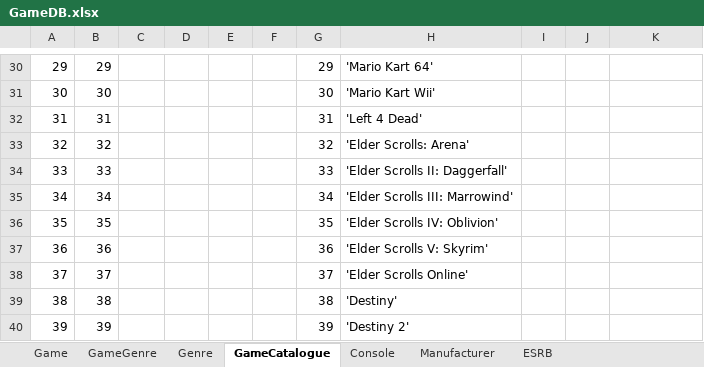
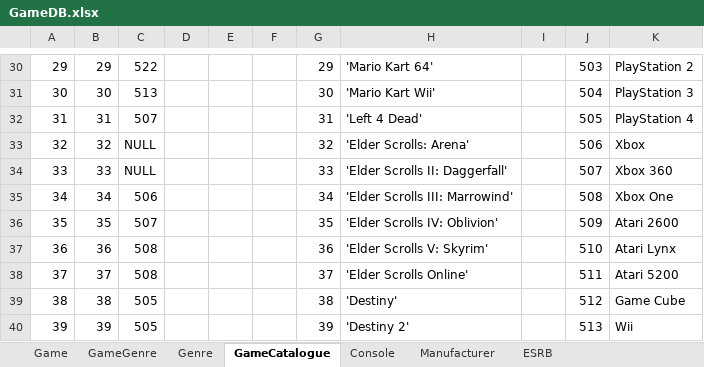
Before and after one commit to coleminer399/3550GroupAssignment1, an Excel workbook: GameDB.xlsx, sheet GameCatalogue, drawn as a sheet; only a part is shown, gaps mark what is left out; values as stored, in another font and other column widths than the file's, no borders; the diff covers the shown part only; the diff names each change by its address in the sheet, - before the commit and + after, or states it on an @@ line.

```diff
--- a/GameDB.xlsx (sheet GameCatalogue)
+++ b/GameDB.xlsx (sheet GameCatalogue)
-C30: (empty)
+C30: 522
-J30: (empty)
+J30: 503
-K30: (empty)
+K30: PlayStation 2
-C31: (empty)
+C31: 513
-J31: (empty)
+J31: 504
-K31: (empty)
+K31: PlayStation 3
-C32: (empty)
+C32: 507
-J32: (empty)
+J32: 505
-K32: (empty)
+K32: PlayStation 4
-C33:C34: (empty)
+C33:C34: NULL
-J33: (empty)
+J33: 506
-K33: (empty)
+K33: Xbox
-J34: (empty)
+J34: 507
-K34: (empty)
+K34: Xbox 360
-C35: (empty)
+C35: 506
-J35: (empty)
+J35: 508
-K35: (empty)
+K35: Xbox One
-C36: (empty)
+C36: 507
-J36: (empty)
+J36: 509
-K36: (empty)
+K36: Atari 2600
-C37:C38: (empty)
+C37:C38: 508
-J37: (empty)
+J37: 510
-K37: (empty)
+K37: Atari Lynx
-J38: (empty)
+J38: 511
-K38: (empty)
+K38: Atari 5200
-C39:C40: (empty)
+C39:C40: 505
-J39: (empty)
+J39: 512
-K39: (empty)
+K39: Game Cube
-J40: (empty)
+J40: 513
-K40: (empty)
+K40: Wii
```
Also changed, not shown: 64 edited cells elsewhere in this sheet.
